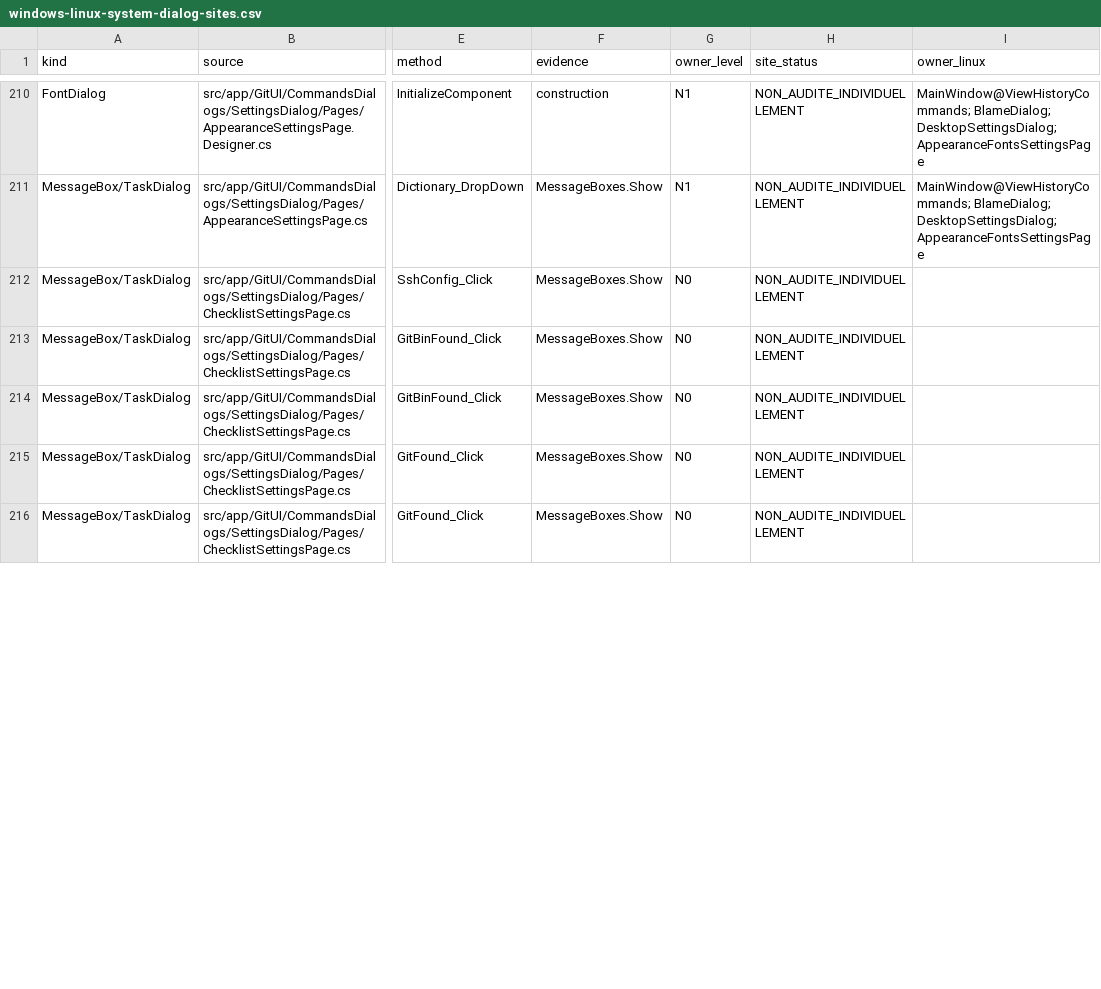
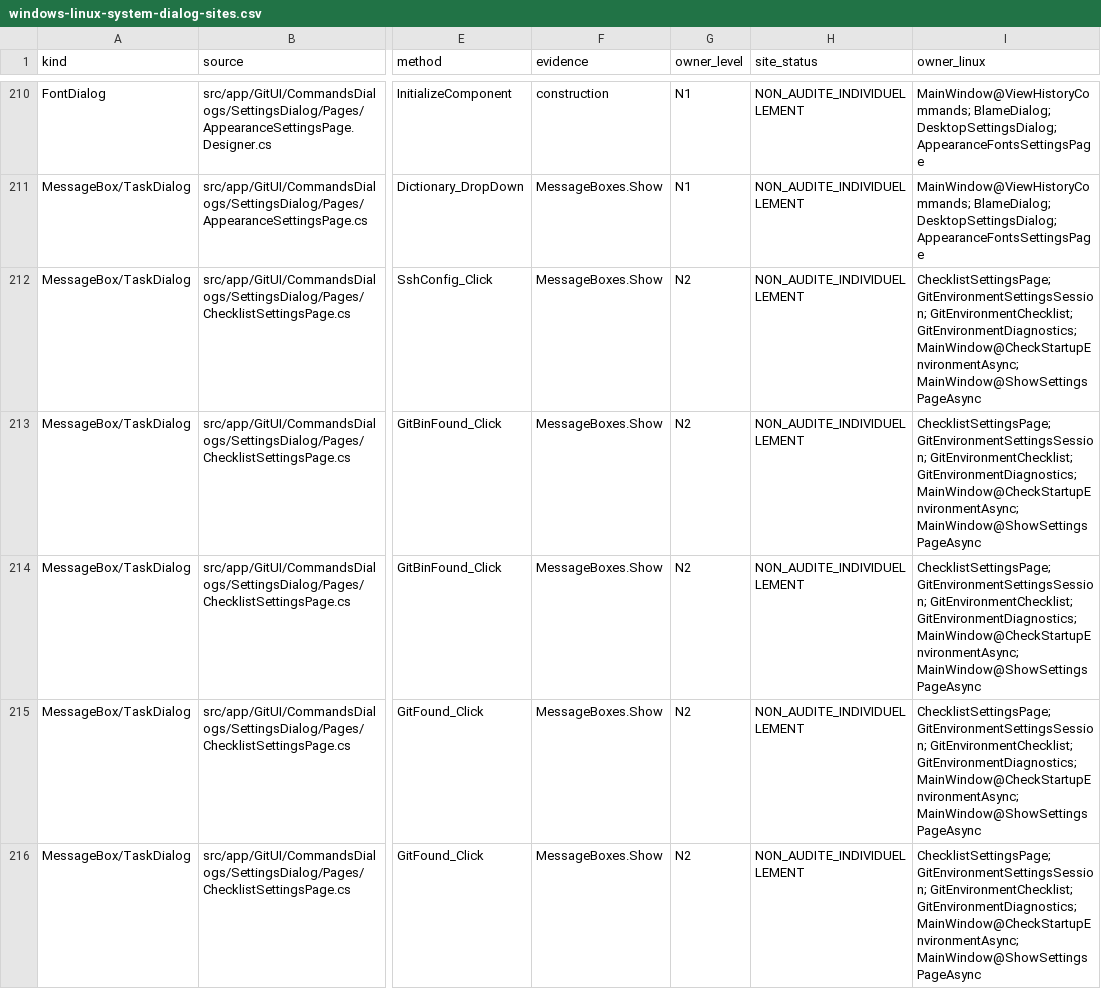
Before and after one commit to Azreal42/gitextensions, a CSV file: .agents/docs/windows-linux-system-dialog-sites.csv, drawn as a sheet; only a part is shown, gaps mark what is left out; the diff covers the shown part only; the diff names each change by its address in the sheet, - before the commit and + after, or states it on an @@ line.

Commit message:
docs(linux): record Git environment migration coverage

```diff
--- a/.agents/docs/windows-linux-system-dialog-sites.csv
+++ b/.agents/docs/windows-linux-system-dialog-sites.csv
-G212:G216 (owner_level): N0
+G212:G216 (owner_level): N2
-I212:I216 (owner_linux): (empty)
+I212:I216 (owner_linux): ChecklistSettingsPage; GitEnvironmentSettingsSession; GitEnvironmentChecklist; GitEnvironmentDiagnostics; MainWindow@CheckStartupEnvironmentAsync; MainWindow@ShowSettingsPageAsync
```
Also changed, not shown: 20 edited cells elsewhere in this file, 10 other files.
